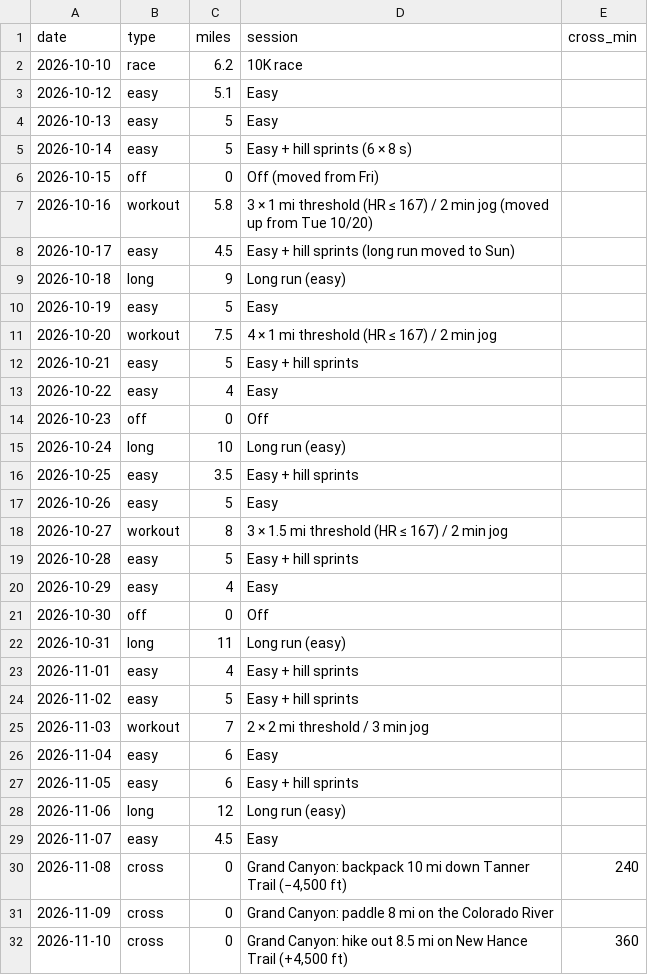
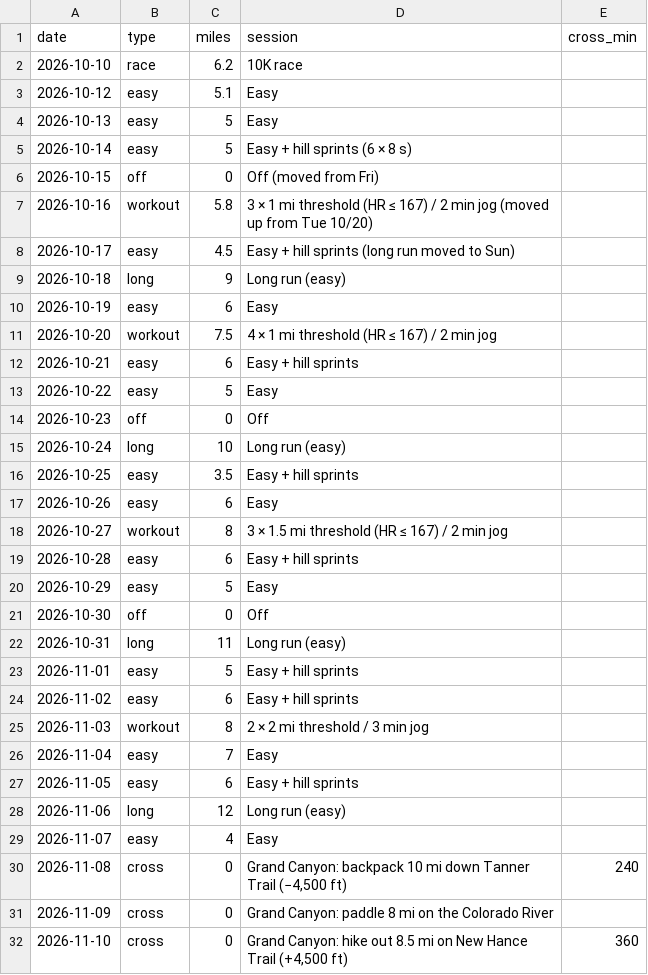
Before and after one commit to DaveEdge1/RunningCoach, a CSV file: plan.csv, drawn as a sheet; only a part is shown; the diff covers the shown part only.

```diff
--- a/plan.csv
+++ b/plan.csv
@@ -9,6 +9,6 @@ date,type,miles,session,cross_min
 2026-10-18,long,9,Long run (easy),
-2026-10-19,easy,5,Easy,
+2026-10-19,easy,6,Easy,
 2026-10-20,workout,7.5,4 × 1 mi threshold (HR ≤ 167) / 2 min jog,
-2026-10-21,easy,5,Easy + hill sprints,
-2026-10-22,easy,4,Easy,
+2026-10-21,easy,6,Easy + hill sprints,
+2026-10-22,easy,5,Easy,
 2026-10-23,off,0,Off,
@@ -16,15 +16,15 @@ date,type,miles,session,cross_min
 2026-10-25,easy,3.5,Easy + hill sprints,
-2026-10-26,easy,5,Easy,
+2026-10-26,easy,6,Easy,
 2026-10-27,workout,8,3 × 1.5 mi threshold (HR ≤ 167) / 2 min jog,
-2026-10-28,easy,5,Easy + hill sprints,
-2026-10-29,easy,4,Easy,
+2026-10-28,easy,6,Easy + hill sprints,
+2026-10-29,easy,5,Easy,
 2026-10-30,off,0,Off,
 2026-10-31,long,11,Long run (easy),
-2026-11-01,easy,4,Easy + hill sprints,
-2026-11-02,easy,5,Easy + hill sprints,
-2026-11-03,workout,7,2 × 2 mi threshold / 3 min jog,
-2026-11-04,easy,6,Easy,
+2026-11-01,easy,5,Easy + hill sprints,
+2026-11-02,easy,6,Easy + hill sprints,
+2026-11-03,workout,8,2 × 2 mi threshold / 3 min jog,
+2026-11-04,easy,7,Easy,
 2026-11-05,easy,6,Easy + hill sprints,
 2026-11-06,long,12,Long run (easy),
-2026-11-07,easy,4.5,Easy,
+2026-11-07,easy,4,Easy,
 2026-11-08,cross,0,"Grand Canyon: backpack 10 mi down Tanner Trail (−4,500 ft)",240
```
Also changed, not shown: 24 edited cells elsewhere in this file, 4 other files.
